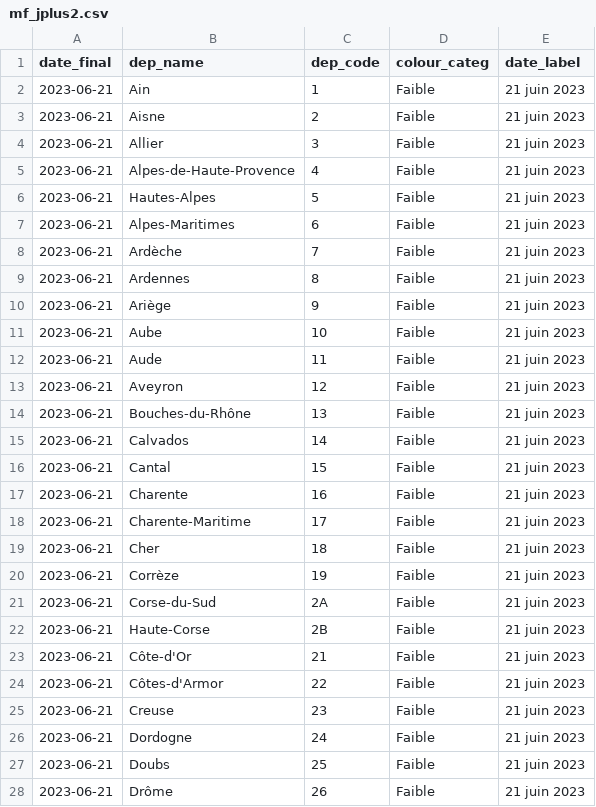
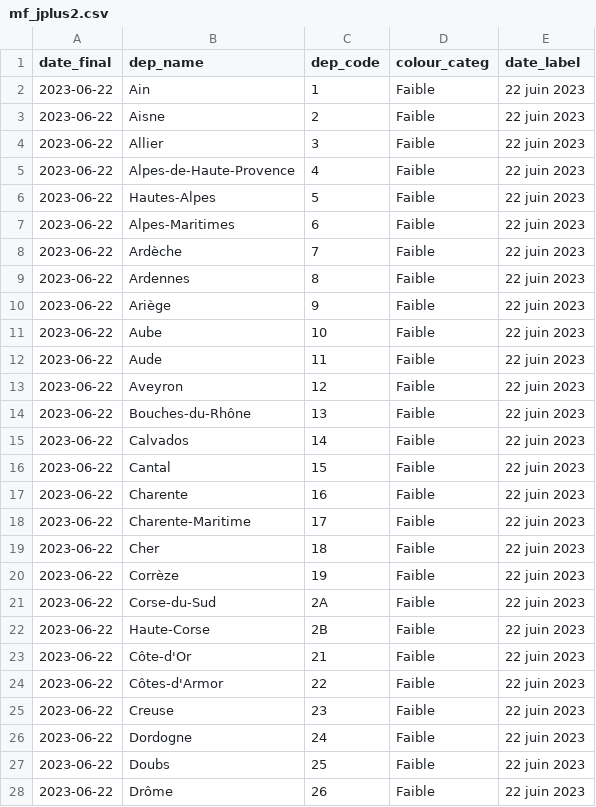
Before and after one commit to briceleborgne/data, a CSV file: mf_jplus2.csv, drawn as a sheet; only a part is shown; the diff covers the shown part only.

Commit message:
committing files

```diff
--- a/mf_jplus2.csv
+++ b/mf_jplus2.csv
@@ -1,28 +1,28 @@
 "date_final","dep_name","dep_code","colour_categ","date_label"
-2023-06-21,"Ain","1","Faible","21 juin 2023"
-2023-06-21,"Aisne","2","Faible","21 juin 2023"
-2023-06-21,"Allier","3","Faible","21 juin 2023"
-2023-06-21,"Alpes-de-Haute-Provence","4","Faible","21 juin 2023"
-2023-06-21,"Hautes-Alpes","5","Faible","21 juin 2023"
-2023-06-21,"Alpes-Maritimes","6","Faible","21 juin 2023"
-2023-06-21,"Ardèche","7","Faible","21 juin 2023"
-2023-06-21,"Ardennes","8","Faible","21 juin 2023"
-2023-06-21,"Ariège","9","Faible","21 juin 2023"
-2023-06-21,"Aube","10","Faible","21 juin 2023"
-2023-06-21,"Aude","11","Faible","21 juin 2023"
-2023-06-21,"Aveyron","12","Faible","21 juin 2023"
-2023-06-21,"Bouches-du-Rhône","13","Faible","21 juin 2023"
-2023-06-21,"Calvados","14","Faible","21 juin 2023"
-2023-06-21,"Cantal","15","Faible","21 juin 2023"
-2023-06-21,"Charente","16","Faible","21 juin 2023"
-2023-06-21,"Charente-Maritime","17","Faible","21 juin 2023"
-2023-06-21,"Cher","18","Faible","21 juin 2023"
-2023-06-21,"Corrèze","19","Faible","21 juin 2023"
-2023-06-21,"Corse-du-Sud","2A","Faible","21 juin 2023"
-2023-06-21,"Haute-Corse","2B","Faible","21 juin 2023"
-2023-06-21,"Côte-d'Or","21","Faible","21 juin 2023"
-2023-06-21,"Côtes-d'Armor","22","Faible","21 juin 2023"
-2023-06-21,"Creuse","23","Faible","21 juin 2023"
-2023-06-21,"Dordogne","24","Faible","21 juin 2023"
-2023-06-21,"Doubs","25","Faible","21 juin 2023"
-2023-06-21,"Drôme","26","Faible","21 juin 2023"
+2023-06-22,"Ain","1","Faible","22 juin 2023"
+2023-06-22,"Aisne","2","Faible","22 juin 2023"
+2023-06-22,"Allier","3","Faible","22 juin 2023"
+2023-06-22,"Alpes-de-Haute-Provence","4","Faible","22 juin 2023"
+2023-06-22,"Hautes-Alpes","5","Faible","22 juin 2023"
+2023-06-22,"Alpes-Maritimes","6","Faible","22 juin 2023"
+2023-06-22,"Ardèche","7","Faible","22 juin 2023"
+2023-06-22,"Ardennes","8","Faible","22 juin 2023"
+2023-06-22,"Ariège","9","Faible","22 juin 2023"
+2023-06-22,"Aube","10","Faible","22 juin 2023"
+2023-06-22,"Aude","11","Faible","22 juin 2023"
+2023-06-22,"Aveyron","12","Faible","22 juin 2023"
+2023-06-22,"Bouches-du-Rhône","13","Faible","22 juin 2023"
+2023-06-22,"Calvados","14","Faible","22 juin 2023"
+2023-06-22,"Cantal","15","Faible","22 juin 2023"
+2023-06-22,"Charente","16","Faible","22 juin 2023"
+2023-06-22,"Charente-Maritime","17","Faible","22 juin 2023"
+2023-06-22,"Cher","18","Faible","22 juin 2023"
+2023-06-22,"Corrèze","19","Faible","22 juin 2023"
+2023-06-22,"Corse-du-Sud","2A","Faible","22 juin 2023"
+2023-06-22,"Haute-Corse","2B","Faible","22 juin 2023"
+2023-06-22,"Côte-d'Or","21","Faible","22 juin 2023"
+2023-06-22,"Côtes-d'Armor","22","Faible","22 juin 2023"
+2023-06-22,"Creuse","23","Faible","22 juin 2023"
+2023-06-22,"Dordogne","24","Faible","22 juin 2023"
+2023-06-22,"Doubs","25","Faible","22 juin 2023"
+2023-06-22,"Drôme","26","Faible","22 juin 2023"
```
Also changed, not shown: 138 edited cells elsewhere in this file.
